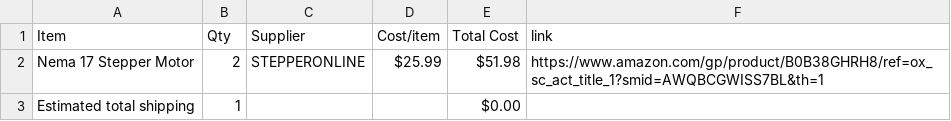
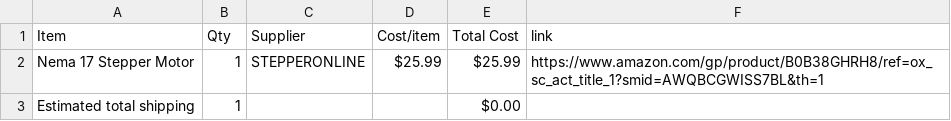
Before and after one commit to AaronA0604/InterceptLauncher, a CSV file: BOM.csv, drawn as a sheet.

Commit message:
Sync Launcher from Half Life

```diff
--- a/BOM.csv
+++ b/BOM.csv
@@ -1,3 +1,3 @@
 Item,Qty,Supplier,Cost/item,Total Cost,link
-Nema 17 Stepper Motor,2,STEPPERONLINE,$25.99,$51.98,https://www.amazon.com/gp/product/B0B38GHRH8/ref=ox_sc_act_title_1?smid=AWQBCGWISS7BL&th=1
+Nema 17 Stepper Motor,1,STEPPERONLINE,$25.99,$25.99,https://www.amazon.com/gp/product/B0B38GHRH8/ref=ox_sc_act_title_1?smid=AWQBCGWISS7BL&th=1
 Estimated total shipping,1,,,$0.00,
```
